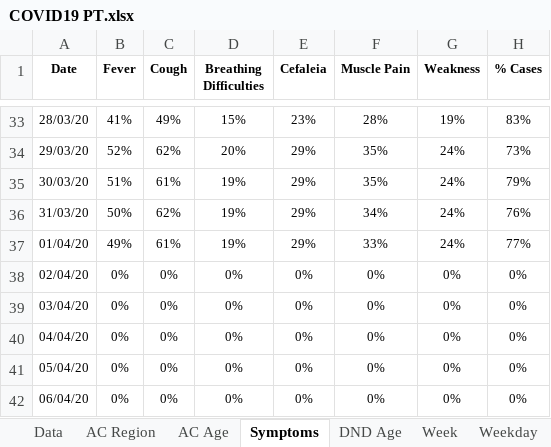
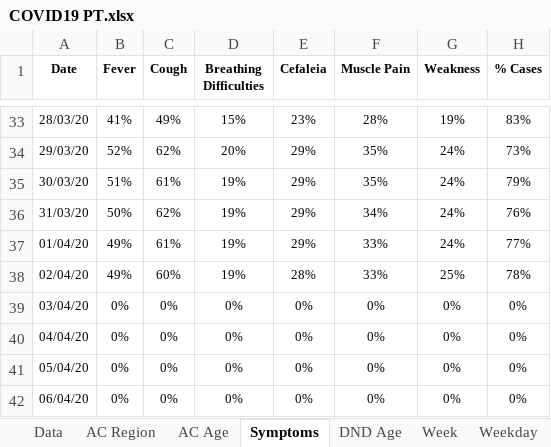
Before and after one commit to miguelalbano/covid19-pt, an Excel workbook: COVID19 PT.xlsx, sheet Symptoms, drawn as a sheet; only a part is shown, gaps mark what is left out; values as stored, in another font and other column widths than the file's, no borders; conditional formats and table styles not drawn; the diff names each change by its address in the sheet, - before the commit and + after, or states it on an @@ line.

```diff
--- a/COVID19 PT.xlsx (sheet Symptoms)
+++ b/COVID19 PT.xlsx (sheet Symptoms)
-B38 (Fever): 0%
+B38 (Fever): 49%
-C38 (Cough): 0%
+C38 (Cough): 60%
-D38 (Breathing Difficulties): 0%
+D38 (Breathing Difficulties): 19%
-E38 (Cefaleia): 0%
+E38 (Cefaleia): 28%
-F38 (Muscle Pain): 0%
+F38 (Muscle Pain): 33%
-G38 (Weakness): 0%
+G38 (Weakness): 25%
-H38 (% Cases): 0%
+H38 (% Cases): 78%
```
Also changed, not shown: sheet Weekday, sheet Data, sheet Week, sheet AC Age, sheet DND Age, sheet AC Region, 2 more sheets, other sheet tabs, charts or pictures.
